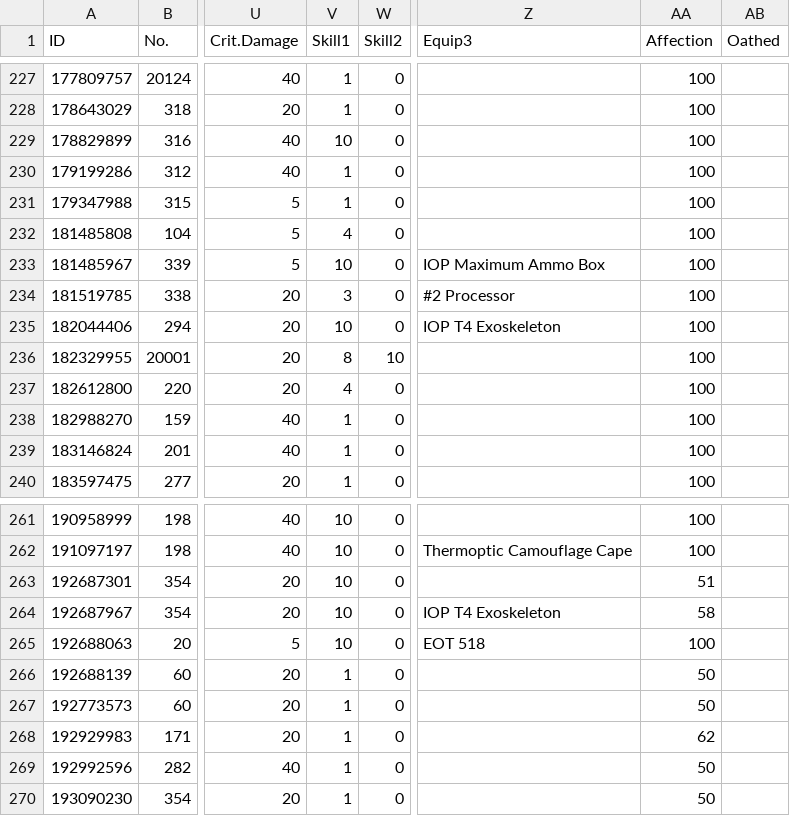
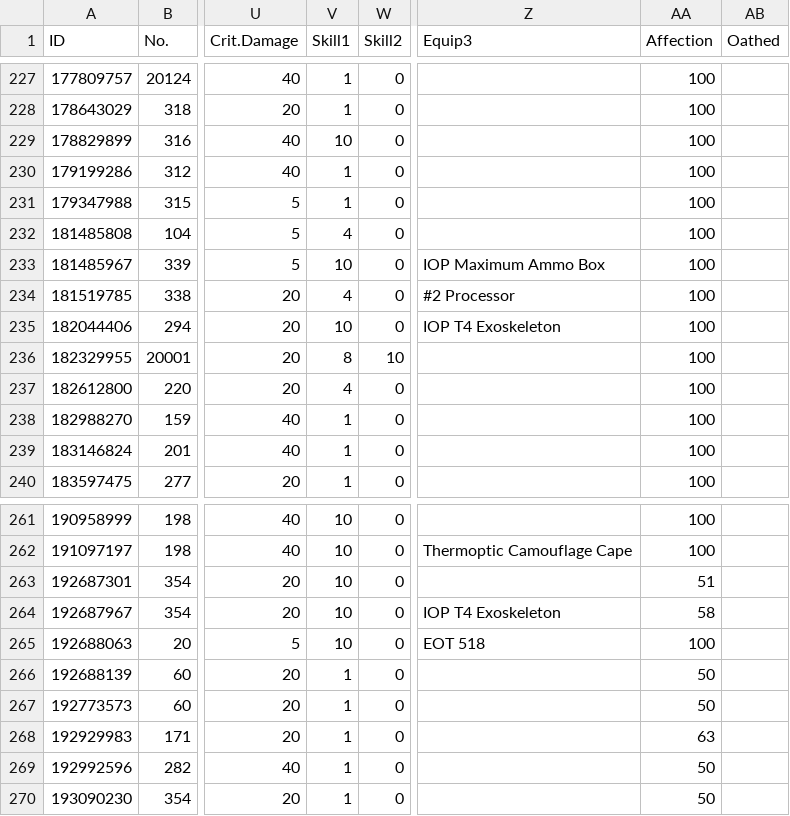
Before and after one commit to randomqwerty/randomqwerty_gfl, a CSV file: Randomqwerty_562858_doll_info.csv, drawn as a sheet; only a part is shown, gaps mark what is left out; the diff names each change by its address in the sheet, - before the commit and + after, or states it on an @@ line.

```diff
--- a/Randomqwerty_562858_doll_info.csv
+++ b/Randomqwerty_562858_doll_info.csv
-V234 (Skill1): 3
+V234 (Skill1): 4
-AA268 (Affection): 62
+AA268 (Affection): 63
```
Also changed, not shown: Randomqwerty_562858__theater_optimize_team.csv, Randomqwerty_562858_equip_info.csv, 2 other files.
